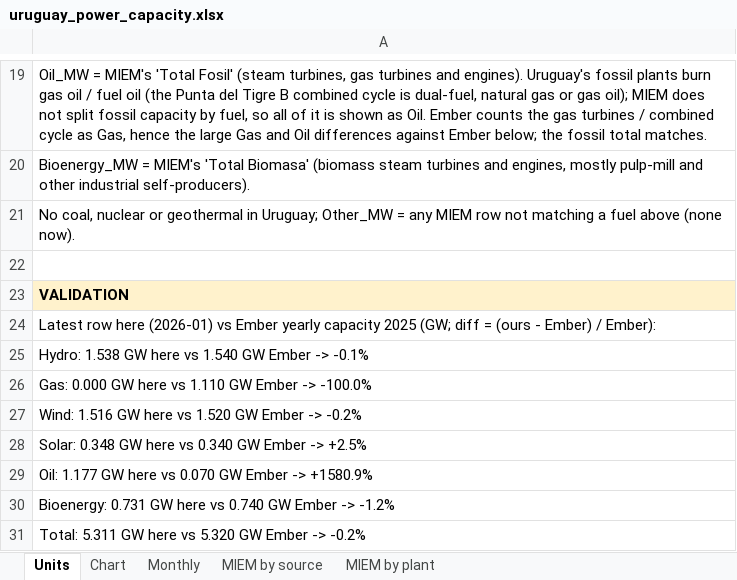
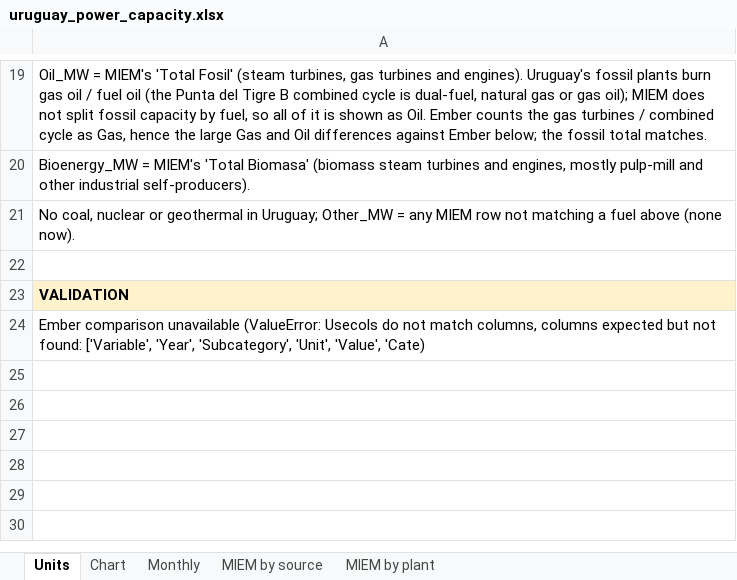
Before and after one commit to thomasdalton9/Energy-public, an Excel workbook: output/Data and Chart Outputs/uruguay_power_capacity.xlsx, sheet Units, drawn as a sheet; only a part is shown, gaps mark what is left out; values as stored, in another font and other column widths than the file's, no borders; the diff names each change by its address in the sheet, - before the commit and + after, or states it on an @@ line.

```diff
--- a/output/Data and Chart Outputs/uruguay_power_capacity.xlsx (sheet Units)
+++ b/output/Data and Chart Outputs/uruguay_power_capacity.xlsx (sheet Units)
-A24: Latest row here (2026-01) vs Ember yearly capacity 2025 (GW; diff = (ours - Ember) / Ember):
+A24: Ember comparison unavailable (ValueError: Usecols do not match columns, columns expected but not found: ['Variable', 'Year', 'Subcategory', 'Unit', 'Value', 'Cate)
-row 25: Hydro: 1.538 GW here vs 1.540 GW Ember -> -0.1%
-row 26: Gas: 0.000 GW here vs 1.110 GW Ember -> -100.0%
-row 27: Wind: 1.516 GW here vs 1.520 GW Ember -> -0.2%
-row 28: Solar: 0.348 GW here vs 0.340 GW Ember -> +2.5%
-row 29: Oil: 1.177 GW here vs 0.070 GW Ember -> +1580.9%
-row 30: Bioenergy: 0.731 GW here vs 0.740 GW Ember -> -1.2%
-row 31: Total: 5.311 GW here vs 5.320 GW Ember -> -0.2%
```
